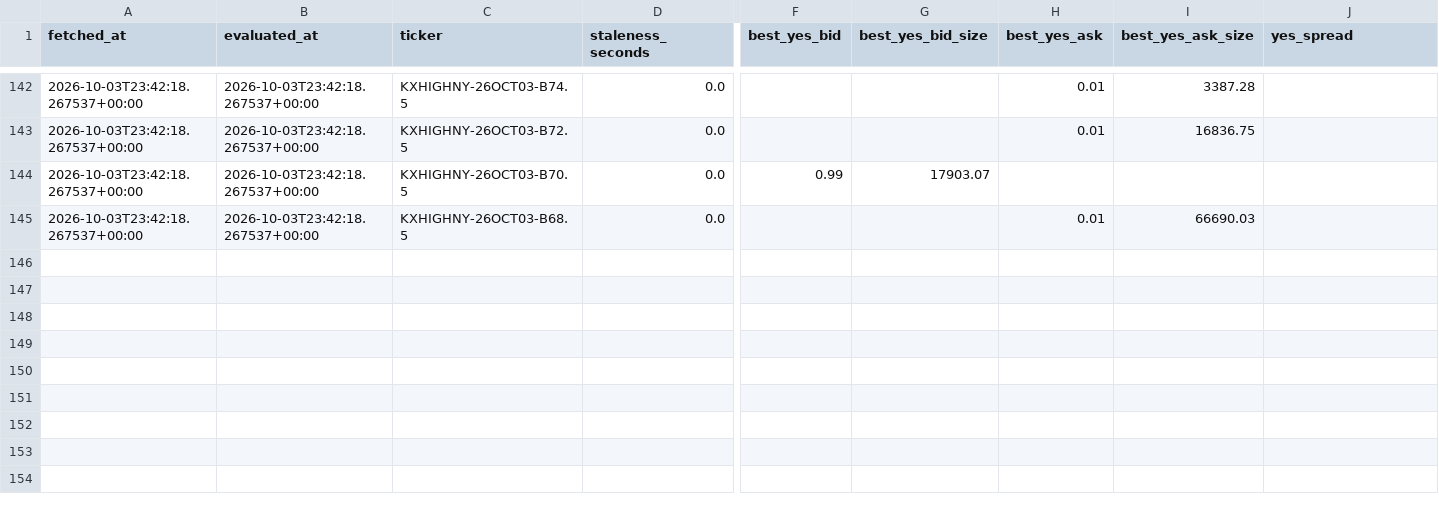
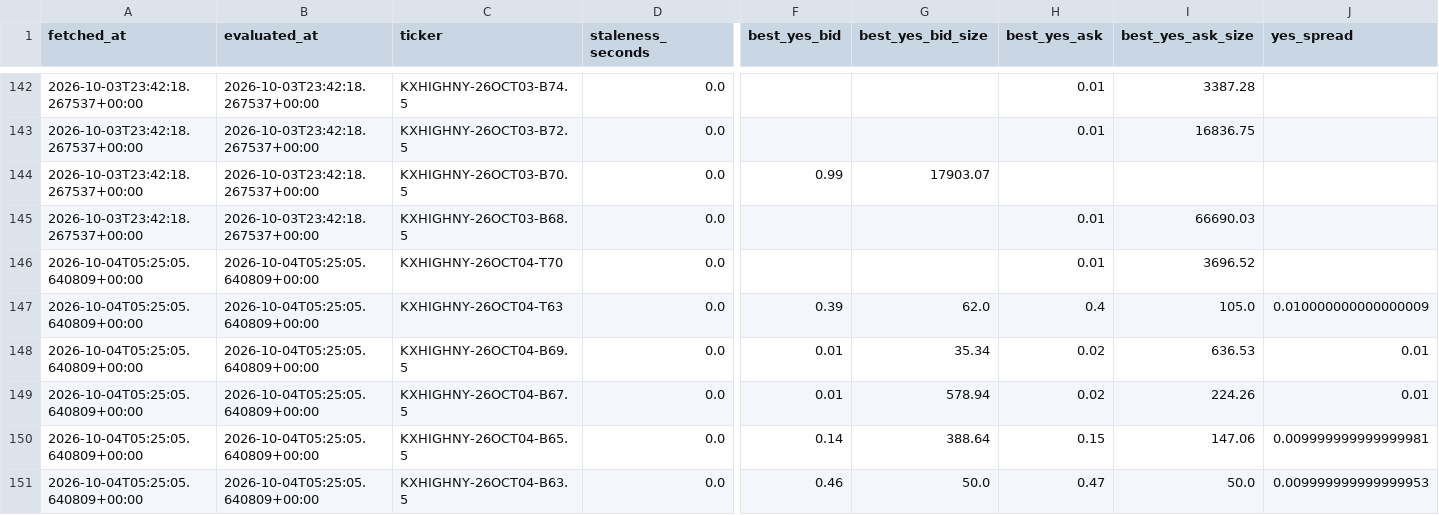
Before and after one commit to ericzzhang27-sys/Kalshi-Weather-Trading, a CSV file: data/raw/kalshi_orderbooks/orderbook_summary_202610.csv, drawn as a sheet; only a part is shown, gaps mark what is left out; rows hold the shown columns only; the diff names each change by its address in the sheet, - before the commit and + after, or states it on an @@ line.

```diff
--- a/data/raw/kalshi_orderbooks/orderbook_summary_202610.csv
+++ b/data/raw/kalshi_orderbooks/orderbook_summary_202610.csv
+row 146: 2026-10-04T05:25:05.640809+00:00 | 2026-10-04T05:25:05.640809+00:00 | KXHIGHNY-26OCT04-T70 | 0.0 |  |  | 0.01 | 3696.52
+row 147: 2026-10-04T05:25:05.640809+00:00 | 2026-10-04T05:25:05.640809+00:00 | KXHIGHNY-26OCT04-T63 | 0.0 | 0.39 | 62.0 | 0.4 | 105.0 | 0.010000000000000009
+row 148: 2026-10-04T05:25:05.640809+00:00 | 2026-10-04T05:25:05.640809+00:00 | KXHIGHNY-26OCT04-B69.5 | 0.0 | 0.01 | 35.34 | 0.02 | 636.53 | 0.01
+row 149: 2026-10-04T05:25:05.640809+00:00 | 2026-10-04T05:25:05.640809+00:00 | KXHIGHNY-26OCT04-B67.5 | 0.0 | 0.01 | 578.94 | 0.02 | 224.26 | 0.01
+row 150: 2026-10-04T05:25:05.640809+00:00 | 2026-10-04T05:25:05.640809+00:00 | KXHIGHNY-26OCT04-B65.5 | 0.0 | 0.14 | 388.64 | 0.15 | 147.06 | 0.009999999999999981
+row 151: 2026-10-04T05:25:05.640809+00:00 | 2026-10-04T05:25:05.640809+00:00 | KXHIGHNY-26OCT04-B63.5 | 0.0 | 0.46 | 50.0 | 0.47 | 50.0 | 0.009999999999999953
```
Also changed, not shown: data/raw/kalshi_orderbooks/scrape_log.csv, 4 other files.
